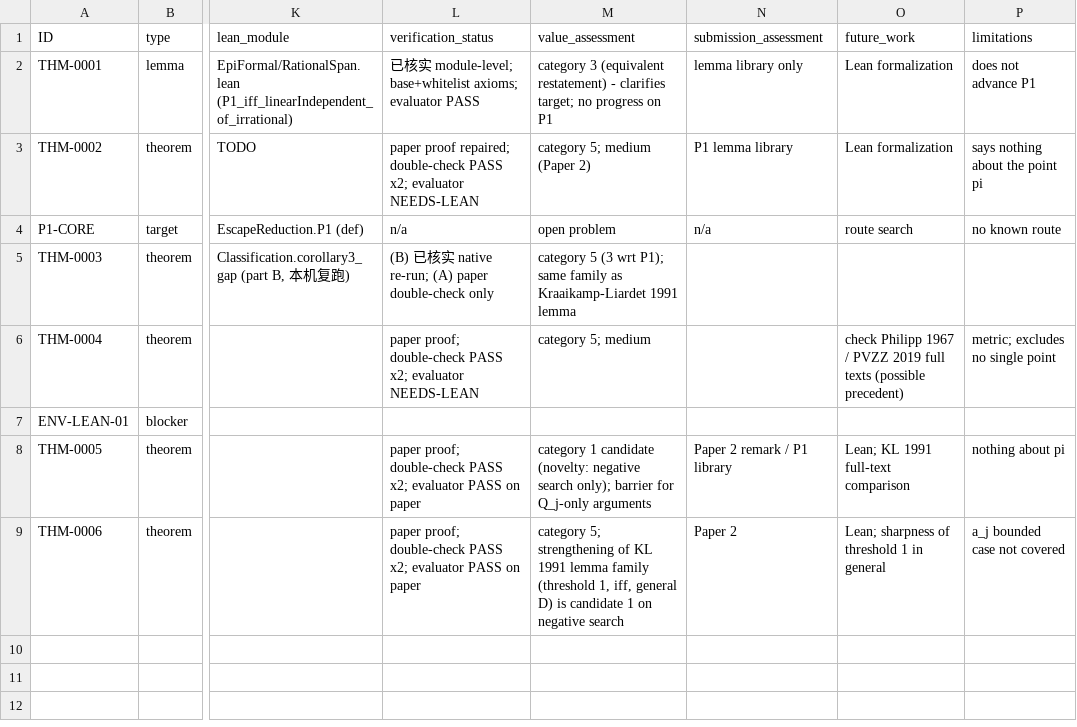
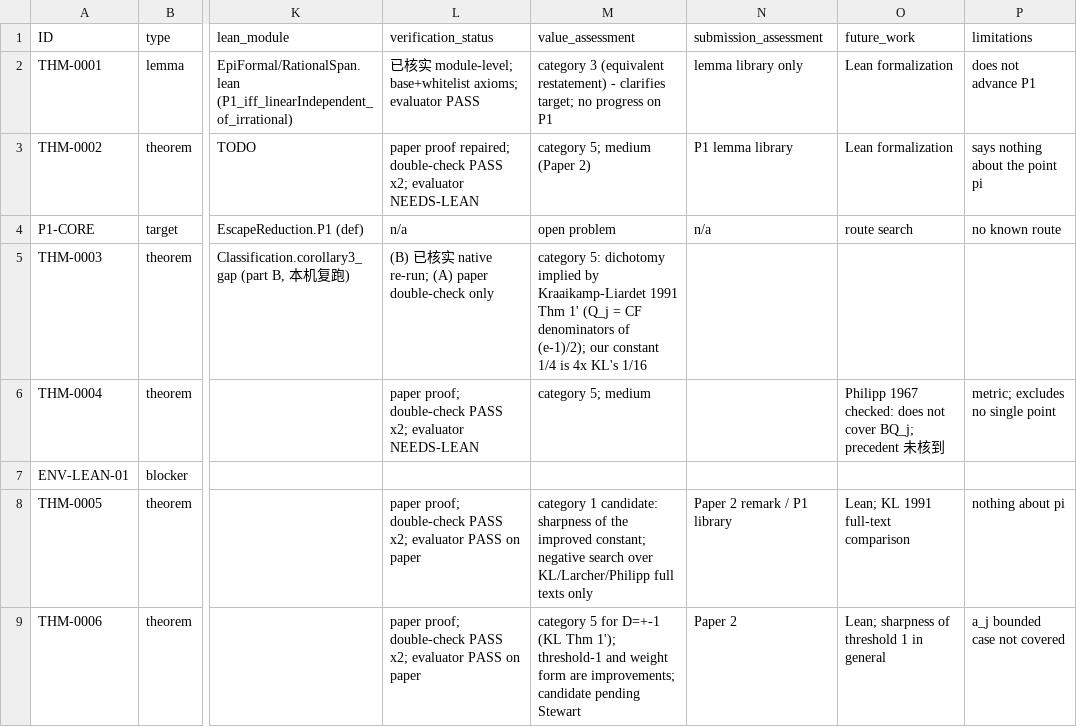
Before and after one commit to Kisketch/epi-work-complete, a CSV file: registry/results.csv, drawn as a sheet; only a part is shown, gaps mark what is left out; the diff names each change by its address in the sheet, - before the commit and + after, or states it on an @@ line.

```diff
--- a/registry/results.csv
+++ b/registry/results.csv
-M5 (value_assessment): category 5 (3 wrt P1); same family as Kraaikamp-Liardet 1991 lemma
+M5 (value_assessment): category 5: dichotomy implied by Kraaikamp-Liardet 1991 Thm 1' (Q_j = CF denominators of (e-1)/2); our constant 1/4 is 4x KL's 1/16
-O6 (future_work): check Philipp 1967 / PVZZ 2019 full texts (possible precedent)
+O6 (future_work): Philipp 1967 checked: does not cover BQ_j; precedent 未核到
-M8 (value_assessment): category 1 candidate (novelty: negative search only); barrier for Q_j-only arguments
+M8 (value_assessment): category 1 candidate: sharpness of the improved constant; negative search over KL/Larcher/Philipp full texts only
-M9 (value_assessment): category 5; strengthening of KL 1991 lemma family (threshold 1, iff, general D) is candidate 1 on negative search
+M9 (value_assessment): category 5 for D=+-1 (KL Thm 1'); threshold-1 and weight form are improvements; candidate pending Stewart
```
Also changed, not shown: 3 other files.
